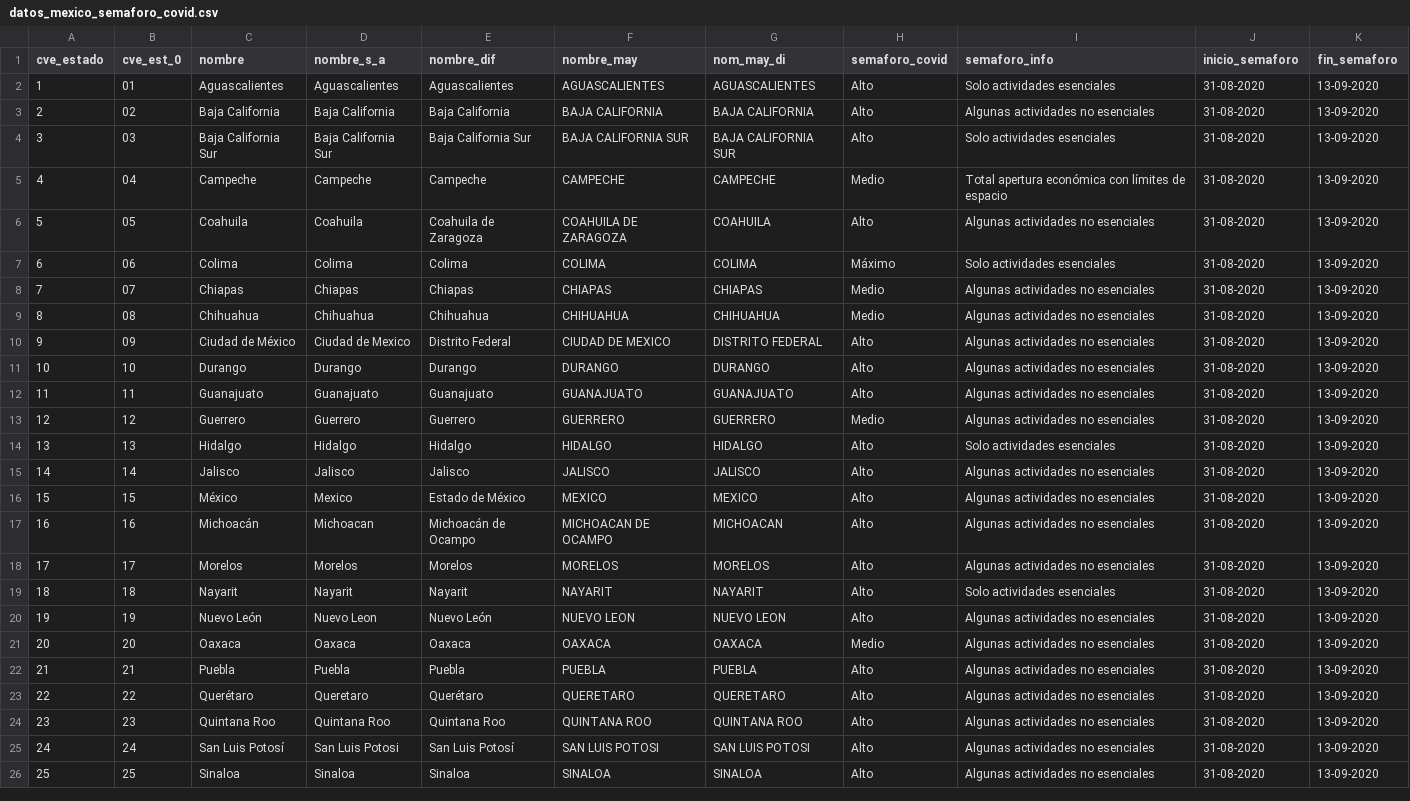
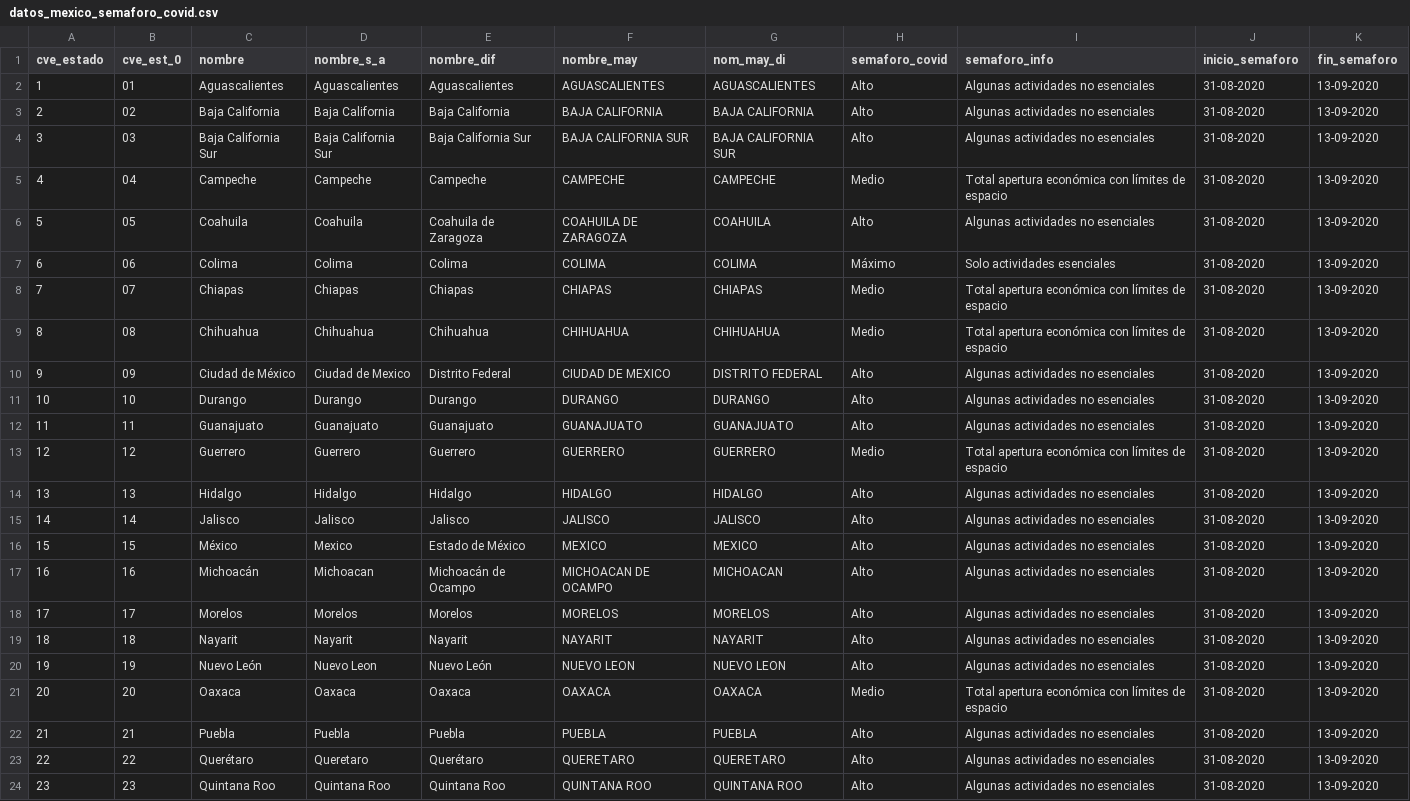
Before and after one commit to Gerardo-Guizar/covid19, a CSV file: datos_mexico_semaforo_covid.csv, drawn as a sheet; only a part is shown; the shorter side is filled out with more unchanged rows; the diff covers the shown part only.

Commit message:
Add files via upload

```diff
--- a/datos_mexico_semaforo_covid.csv
+++ b/datos_mexico_semaforo_covid.csv
@@ -1,5 +1,5 @@
 cve_estado,cve_est_0,nombre,nombre_s_a,nombre_dif,nombre_may,nom_may_di,semaforo_covid,semaforo_info,inicio_semaforo,fin_semaforo
-"1","01",Aguascalientes,Aguascalientes,Aguascalientes,AGUASCALIENTES,AGUASCALIENTES,Alto,Solo actividades esenciales,31-08-2020,13-09-2020
+"1","01",Aguascalientes,Aguascalientes,Aguascalientes,AGUASCALIENTES,AGUASCALIENTES,Alto,Algunas actividades no esenciales,31-08-2020,13-09-2020
 "2","02",Baja California,Baja California,Baja California,BAJA CALIFORNIA,BAJA CALIFORNIA,Alto,Algunas actividades no esenciales,31-08-2020,13-09-2020
-"3","03",Baja California Sur,Baja California Sur,Baja California Sur,BAJA CALIFORNIA SUR,BAJA CALIFORNIA SUR,Alto,Solo actividades esenciales,31-08-2020,13-09-2020
+"3","03",Baja California Sur,Baja California Sur,Baja California Sur,BAJA CALIFORNIA SUR,BAJA CALIFORNIA SUR,Alto,Algunas actividades no esenciales,31-08-2020,13-09-2020
 "4","04",Campeche,Campeche,Campeche,CAMPECHE,CAMPECHE,Medio,Total apertura económica con límites de espacio,31-08-2020,13-09-2020
@@ -7,4 +7,4 @@ cve_estado,cve_est_0,nombre,nombre_s_a,nombre_dif,nombre_may,nom_may_di,semaforo
 "6","06",Colima,Colima,Colima,COLIMA,COLIMA,Máximo,Solo actividades esenciales,31-08-2020,13-09-2020
-"7","07",Chiapas,Chiapas,Chiapas,CHIAPAS,CHIAPAS,Medio,Algunas actividades no esenciales,31-08-2020,13-09-2020
-"8","08",Chihuahua,Chihuahua,Chihuahua,CHIHUAHUA,CHIHUAHUA,Medio,Algunas actividades no esenciales,31-08-2020,13-09-2020
+"7","07",Chiapas,Chiapas,Chiapas,CHIAPAS,CHIAPAS,Medio,Total apertura económica con límites de espacio,31-08-2020,13-09-2020
+"8","08",Chihuahua,Chihuahua,Chihuahua,CHIHUAHUA,CHIHUAHUA,Medio,Total apertura económica con límites de espacio,31-08-2020,13-09-2020
 "9","09",Ciudad de México,Ciudad de Mexico,Distrito Federal,CIUDAD DE MEXICO,DISTRITO FEDERAL,Alto,Algunas actividades no esenciales,31-08-2020,13-09-2020
@@ -12,4 +12,4 @@ cve_estado,cve_est_0,nombre,nombre_s_a,nombre_dif,nombre_may,nom_may_di,semaforo
 "11","11",Guanajuato,Guanajuato,Guanajuato,GUANAJUATO,GUANAJUATO,Alto,Algunas actividades no esenciales,31-08-2020,13-09-2020
-"12","12",Guerrero,Guerrero,Guerrero,GUERRERO,GUERRERO,Medio,Algunas actividades no esenciales,31-08-2020,13-09-2020
-"13","13",Hidalgo,Hidalgo,Hidalgo,HIDALGO,HIDALGO,Alto,Solo actividades esenciales,31-08-2020,13-09-2020
+"12","12",Guerrero,Guerrero,Guerrero,GUERRERO,GUERRERO,Medio,Total apertura económica con límites de espacio,31-08-2020,13-09-2020
+"13","13",Hidalgo,Hidalgo,Hidalgo,HIDALGO,HIDALGO,Alto,Algunas actividades no esenciales,31-08-2020,13-09-2020
 "14","14",Jalisco,Jalisco,Jalisco,JALISCO,JALISCO,Alto,Algunas actividades no esenciales,31-08-2020,13-09-2020
@@ -18,5 +18,5 @@ cve_estado,cve_est_0,nombre,nombre_s_a,nombre_dif,nombre_may,nom_may_di,semaforo
 "17","17",Morelos,Morelos,Morelos,MORELOS,MORELOS,Alto,Algunas actividades no esenciales,31-08-2020,13-09-2020
-"18","18",Nayarit,Nayarit,Nayarit,NAYARIT,NAYARIT,Alto,Solo actividades esenciales,31-08-2020,13-09-2020
+"18","18",Nayarit,Nayarit,Nayarit,NAYARIT,NAYARIT,Alto,Algunas actividades no esenciales,31-08-2020,13-09-2020
 "19","19",Nuevo León,Nuevo Leon,Nuevo León,NUEVO LEON,NUEVO LEON,Alto,Algunas actividades no esenciales,31-08-2020,13-09-2020
-"20","20",Oaxaca,Oaxaca,Oaxaca,OAXACA,OAXACA,Medio,Algunas actividades no esenciales,31-08-2020,13-09-2020
+"20","20",Oaxaca,Oaxaca,Oaxaca,OAXACA,OAXACA,Medio,Total apertura económica con límites de espacio,31-08-2020,13-09-2020
 "21","21",Puebla,Puebla,Puebla,PUEBLA,PUEBLA,Alto,Algunas actividades no esenciales,31-08-2020,13-09-2020
```
Also changed, not shown: 6 edited cells elsewhere in this file.
